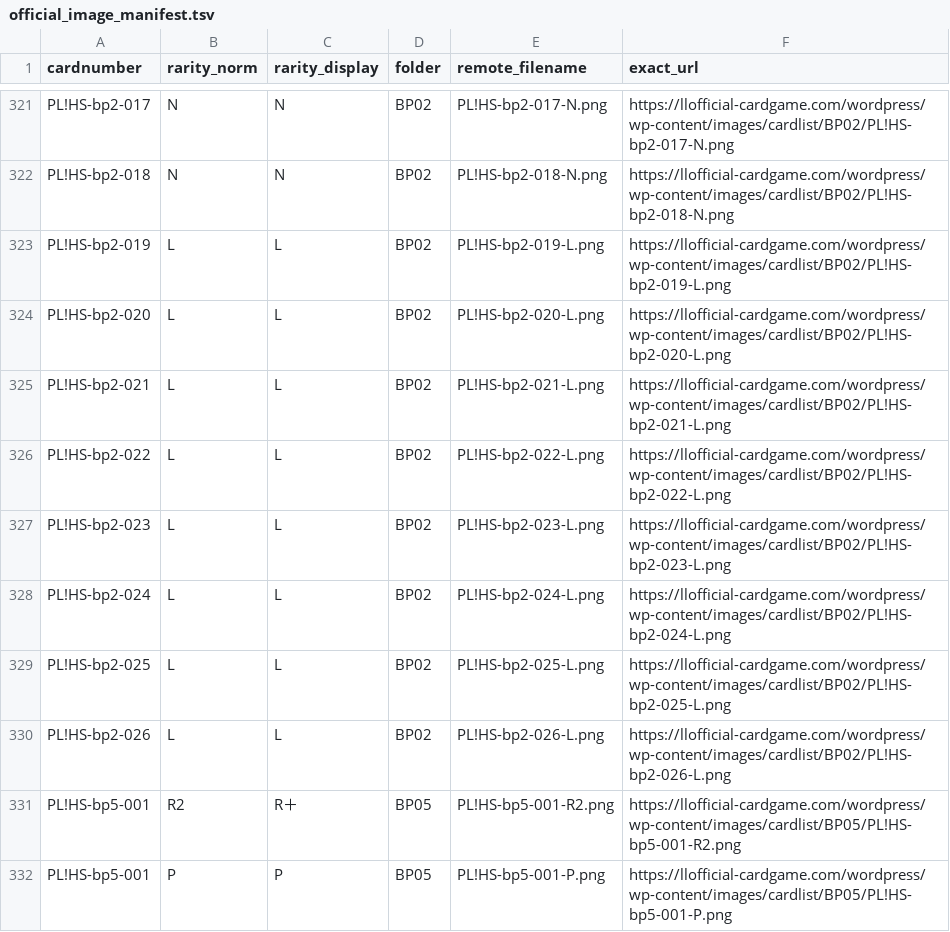
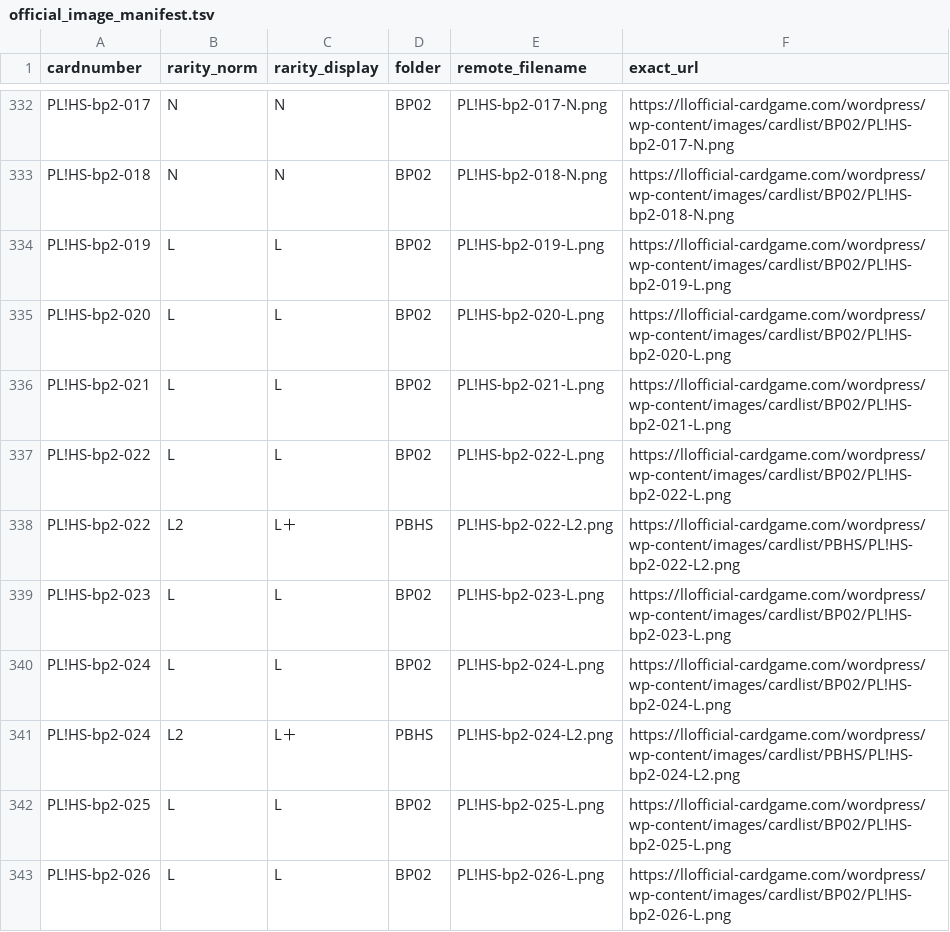
Before and after one commit to sa-na37/loveca, a TSV file: llocg_db_out_full/official_image_manifest.tsv, drawn as a sheet; only a part is shown, gaps mark what is left out; the shorter side is filled out with more unchanged rows; the diff covers the shown part only; the diff names each change by its address in the sheet, - before the commit and + after, or states it on an @@ line.

```diff
--- a/llocg_db_out_full/official_image_manifest.tsv
+++ b/llocg_db_out_full/official_image_manifest.tsv
+row 338: PL!HS-bp2-022 | L2 | L＋ | PBHS | PL!HS-bp2-022-L2.png | https://llofficial-cardgame.com/wordpress/wp-content/images/cardlist/PBHS/PL!HS-bp2-022-L2.png
+row 341: PL!HS-bp2-024 | L2 | L＋ | PBHS | PL!HS-bp2-024-L2.png | https://llofficial-cardgame.com/wordpress/wp-content/images/cardlist/PBHS/PL!HS-bp2-024-L2.png
```
Also changed, not shown: 25 added rows elsewhere in this file, 8 other files.
